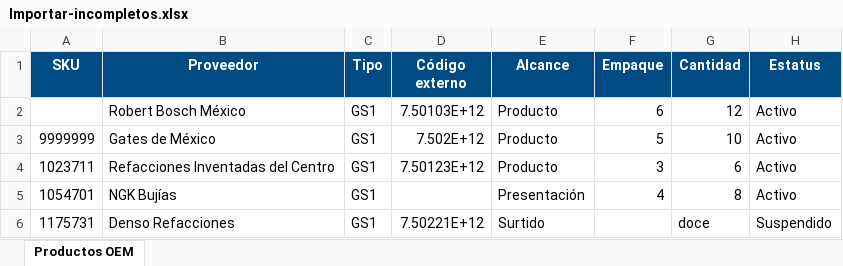
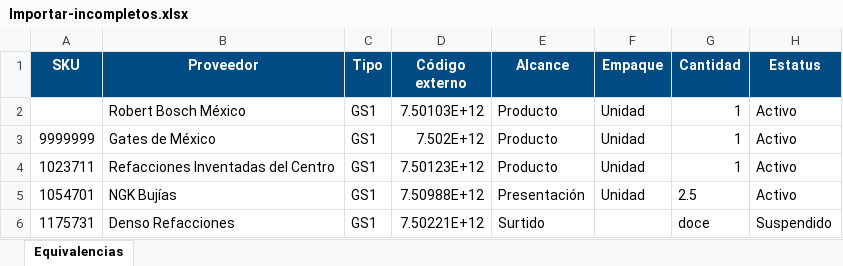
Before and after one commit to BanIIsh28/Productos-OEM, an Excel workbook: ejemplos/Importar-incompletos.xlsx, sheet Equivalencias, drawn as a sheet; values as stored, in another font and other column widths than the file's, no borders; the diff names each change by its address in the sheet, - before the commit and + after, or states it on an @@ line.

```diff
--- a/ejemplos/Importar-incompletos.xlsx (sheet Equivalencias)
+++ b/ejemplos/Importar-incompletos.xlsx (sheet Equivalencias)
-sheet tab: Productos OEM
+sheet tab: Equivalencias
-F2 (Empaque): 6
+F2 (Empaque): Unidad
-G2 (Cantidad): 12
+G2 (Cantidad): 1
-F3 (Empaque): 5
+F3 (Empaque): Unidad
-G3 (Cantidad): 10
+G3 (Cantidad): 1
-F4 (Empaque): 3
+F4 (Empaque): Unidad
-G4 (Cantidad): 6
+G4 (Cantidad): 1
-D5 (Código externo): (empty)
+D5 (Código externo): 7.50988E+12
-F5 (Empaque): 4
+F5 (Empaque): Unidad
-G5 (Cantidad): 8
+G5 (Cantidad): 2.5
```
Also changed, not shown: ejemplos/Importar-correctos.xlsx, 5 other files.
